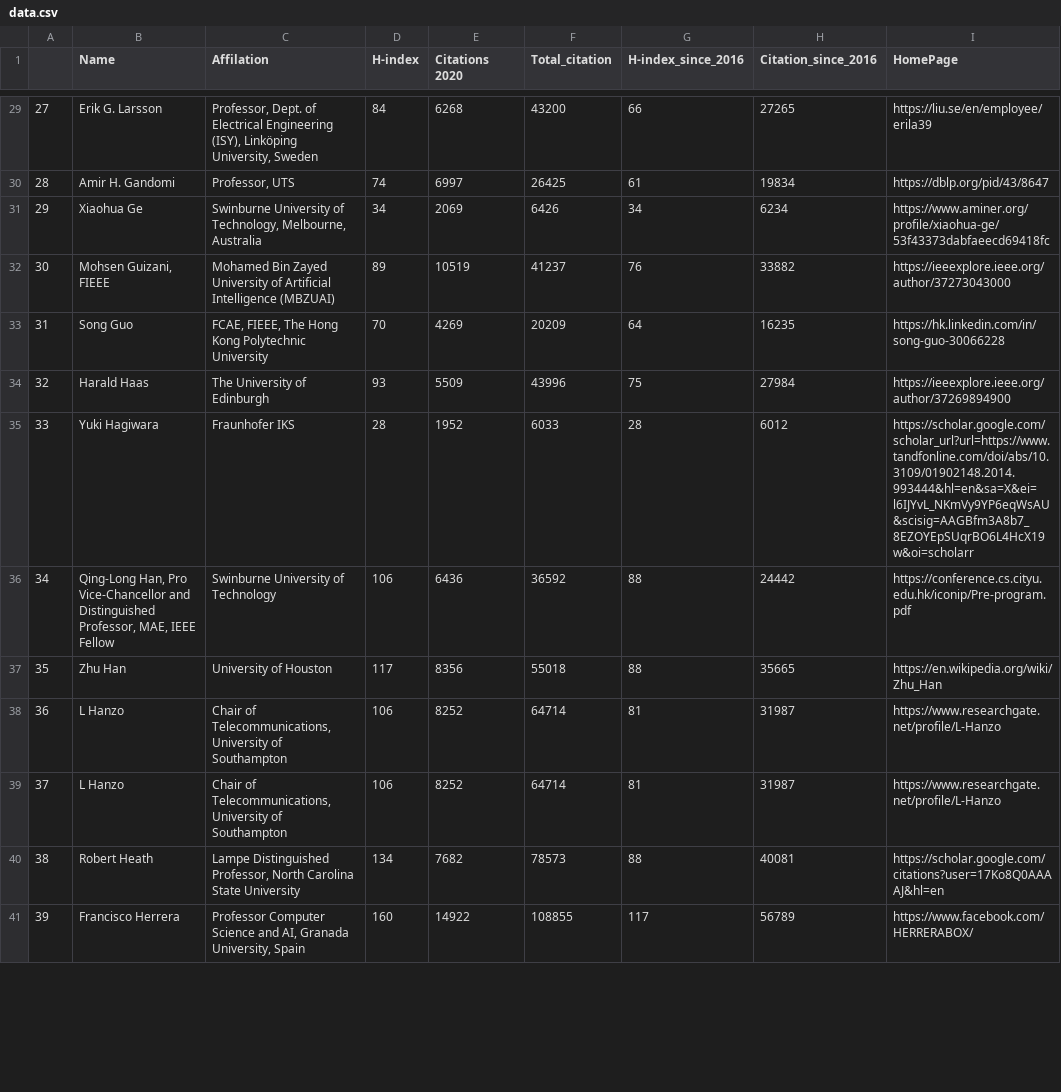
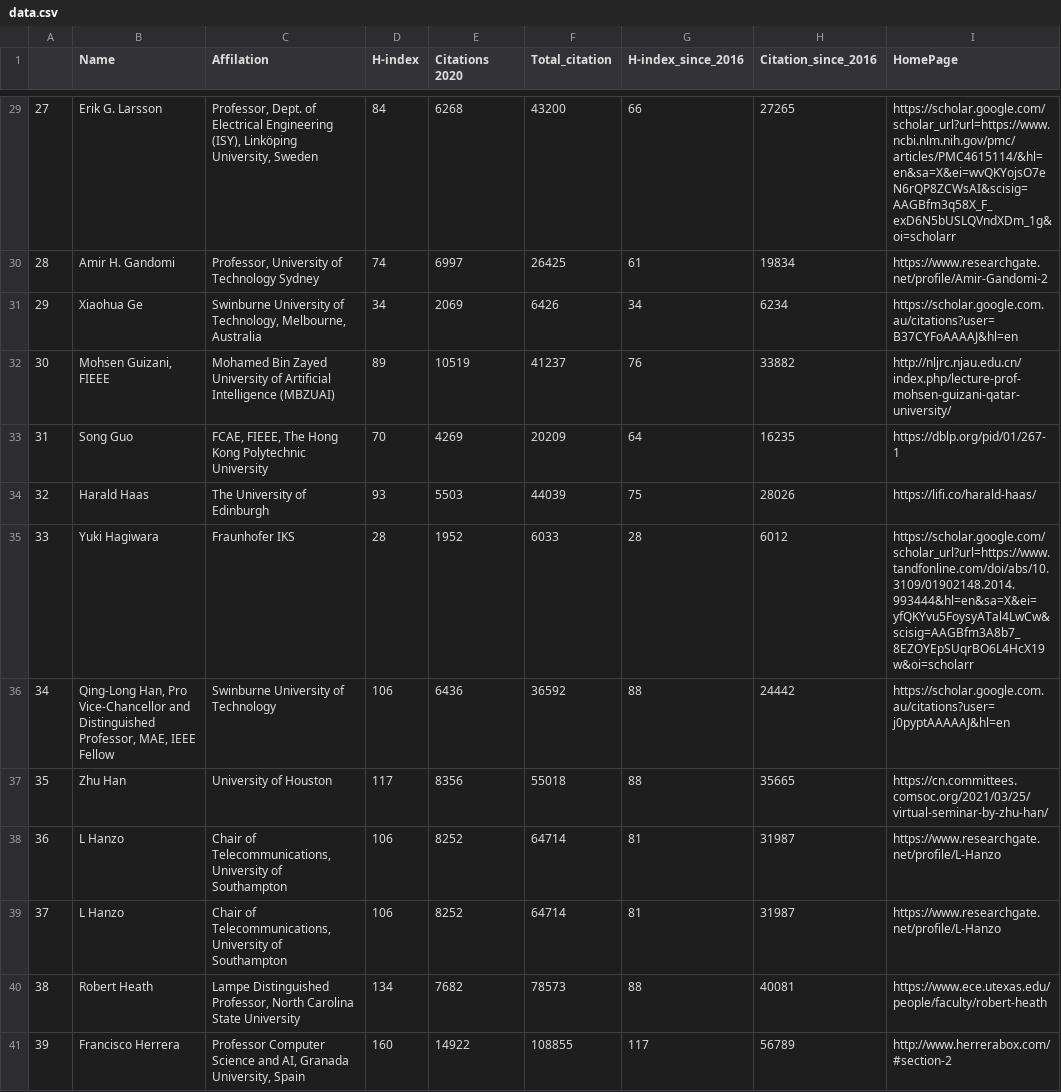
Before and after one commit to cryptogeekk/insights2techinfo, a CSV file: data.csv, drawn as a sheet; only a part is shown, gaps mark what is left out; the diff covers the shown part only; the diff names each change by its address in the sheet, - before the commit and + after, or states it on an @@ line.

```diff
--- a/data.csv
+++ b/data.csv
-I29 (HomePage): https://liu.se/en/employee/erila39
+I29 (HomePage): https://scholar.google.com/scholar_url?url=https://www.ncbi.nlm.nih.gov/pmc/articles/PMC4615114/&hl=en&sa=X&ei=wvQKYojsO7eN6rQP8ZCWsAI&scisig=AAGBfm3q58X_F_exD6N5bUSLQVndXDm_1g&oi=scholarr
-C30 (Affilation): Professor, UTS
+C30 (Affilation): Professor, University of Technology Sydney
-I30 (HomePage): https://dblp.org/pid/43/8647
+I30 (HomePage): https://www.researchgate.net/profile/Amir-Gandomi-2
-I31 (HomePage): https://www.aminer.org/profile/xiaohua-ge/53f43373dabfaeecd69418fc
+I31 (HomePage): https://scholar.google.com.au/citations?user=B37CYFoAAAAJ&hl=en
-I32 (HomePage): https://ieeexplore.ieee.org/author/37273043000
+I32 (HomePage): http://nljrc.njau.edu.cn/index.php/lecture-prof-mohsen-guizani-qatar-university/
-I33 (HomePage): https://hk.linkedin.com/in/song-guo-30066228
+I33 (HomePage): https://dblp.org/pid/01/267-1
-E34 (Citations 2020): 5509
+E34 (Citations 2020): 5503
-F34 (Total_citation): 43996
+F34 (Total_citation): 44039
-H34 (Citation_since_2016): 27984
+H34 (Citation_since_2016): 28026
-I34 (HomePage): https://ieeexplore.ieee.org/author/37269894900
+I34 (HomePage): https://lifi.co/harald-haas/
-I35 (HomePage): https://scholar.google.com/scholar_url?url=https://www.tandfonline.com/doi/abs/10.3109/01902148.2014.993444&hl=en&sa=X&ei=l6IJYvL_NKmVy9YP6eqWsAU&scisig=AAGBfm3A8b7_8EZOYEpSUqrBO6L4HcX19w&oi=scholarr
+I35 (HomePage): https://scholar.google.com/scholar_url?url=https://www.tandfonline.com/doi/abs/10.3109/01902148.2014.993444&hl=en&sa=X&ei=yfQKYvu5FoysyATal4LwCw&scisig=AAGBfm3A8b7_8EZOYEpSUqrBO6L4HcX19w&oi=scholarr
-I36 (HomePage): https://conference.cs.cityu.edu.hk/iconip/Pre-program.pdf
+I36 (HomePage): https://scholar.google.com.au/citations?user=j0pyptAAAAAJ&hl=en
-I37 (HomePage): https://en.wikipedia.org/wiki/Zhu_Han
+I37 (HomePage): https://cn.committees.comsoc.org/2021/03/25/virtual-seminar-by-zhu-han/
-I40 (HomePage): https://scholar.google.com/citations?user=17Ko8Q0AAAAJ&hl=en
+I40 (HomePage): https://www.ece.utexas.edu/people/faculty/robert-heath
-I41 (HomePage): https://www.facebook.com/HERRERABOX/
+I41 (HomePage): http://www.herrerabox.com/#section-2
```
Also changed, not shown: 113 edited cells elsewhere in this file, 1 other file.
